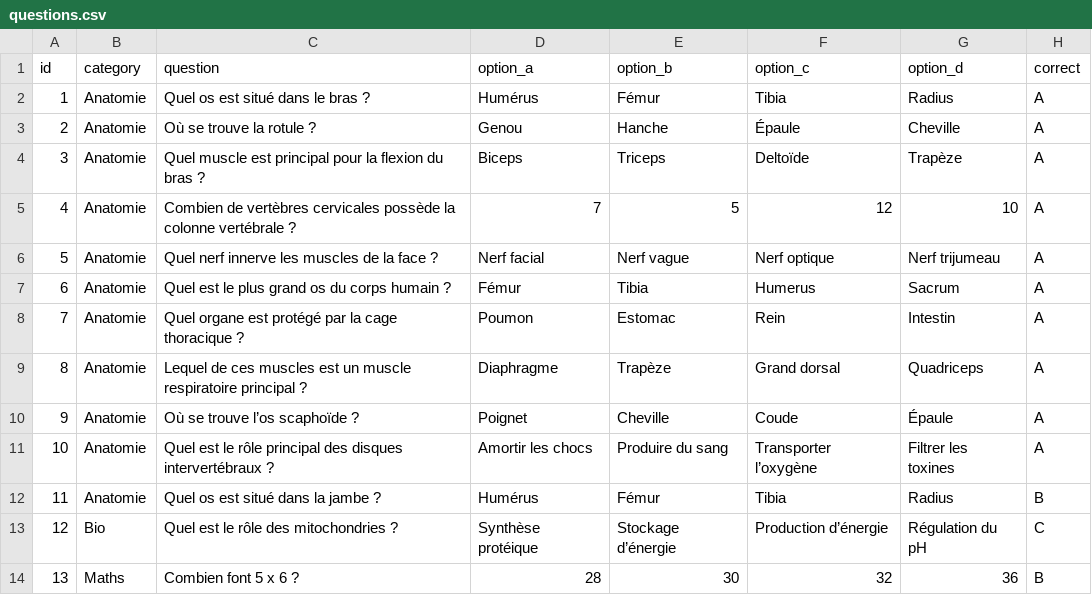
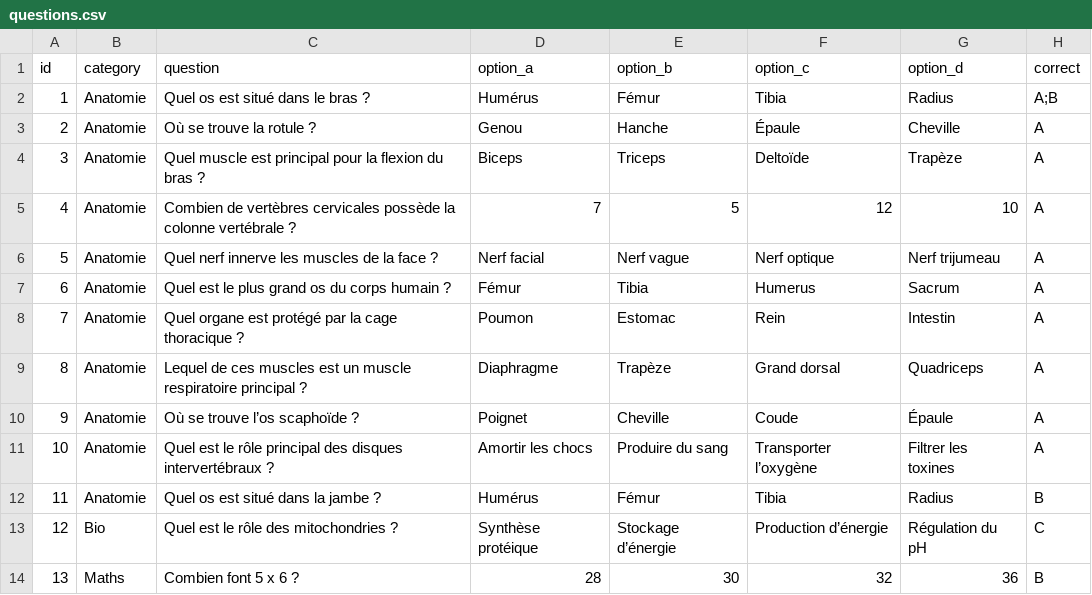
Before and after one commit to edgarthiebaut11/ergotherapie-quiz, a CSV file: questions.csv, drawn as a sheet.

```diff
--- a/questions.csv
+++ b/questions.csv
@@ -1,3 +1,3 @@
 id,category,question,option_a,option_b,option_c,option_d,correct
-1,Anatomie,Quel os est situé dans le bras ?,Humérus,Fémur,Tibia,Radius,A
+1,Anatomie,Quel os est situé dans le bras ?,Humérus,Fémur,Tibia,Radius,A;B
 2,Anatomie,Où se trouve la rotule ?,Genou,Hanche,Épaule,Cheville,A
```
Also changed, not shown: 1 other file.
